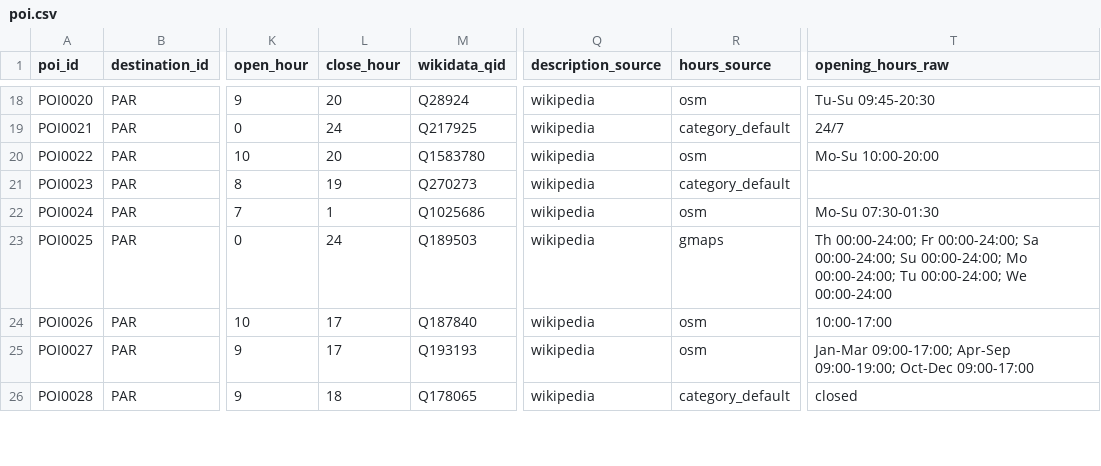
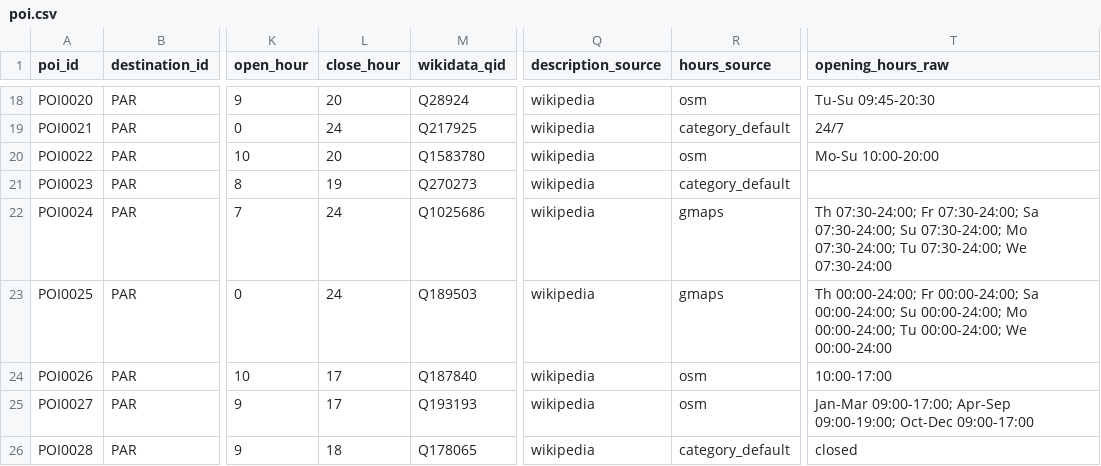
Before and after one commit to yukselburcinn-web/DA592, a CSV file: roamwise/data/poi.csv, drawn as a sheet; only a part is shown, gaps mark what is left out; the diff covers the shown part only; the diff names each change by its address in the sheet, - before the commit and + after, or states it on an @@ line.

```diff
--- a/roamwise/data/poi.csv
+++ b/roamwise/data/poi.csv
-L22 (close_hour): 1
+L22 (close_hour): 24
-R22 (hours_source): osm
+R22 (hours_source): gmaps
-T22 (opening_hours_raw): Mo-Su 07:30-01:30
+T22 (opening_hours_raw): Th 07:30-24:00; Fr 07:30-24:00; Sa 07:30-24:00; Su 07:30-24:00; Mo 07:30-24:00; Tu 07:30-24:00; We 07:30-24:00
```
Also changed, not shown: 68 edited cells elsewhere in this file, 2 other files.
